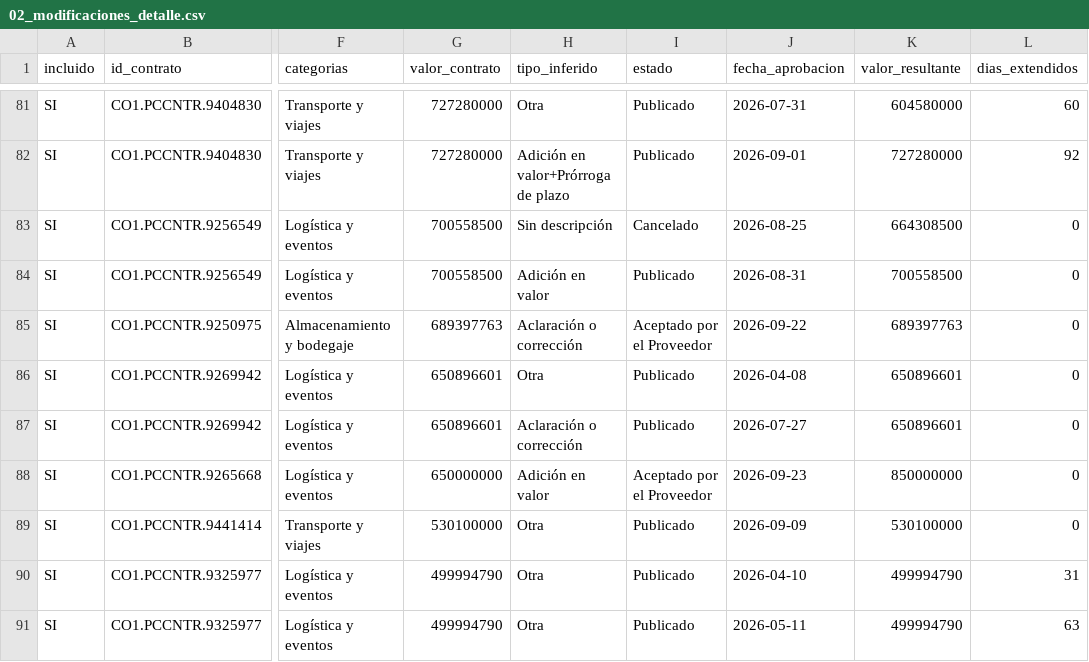
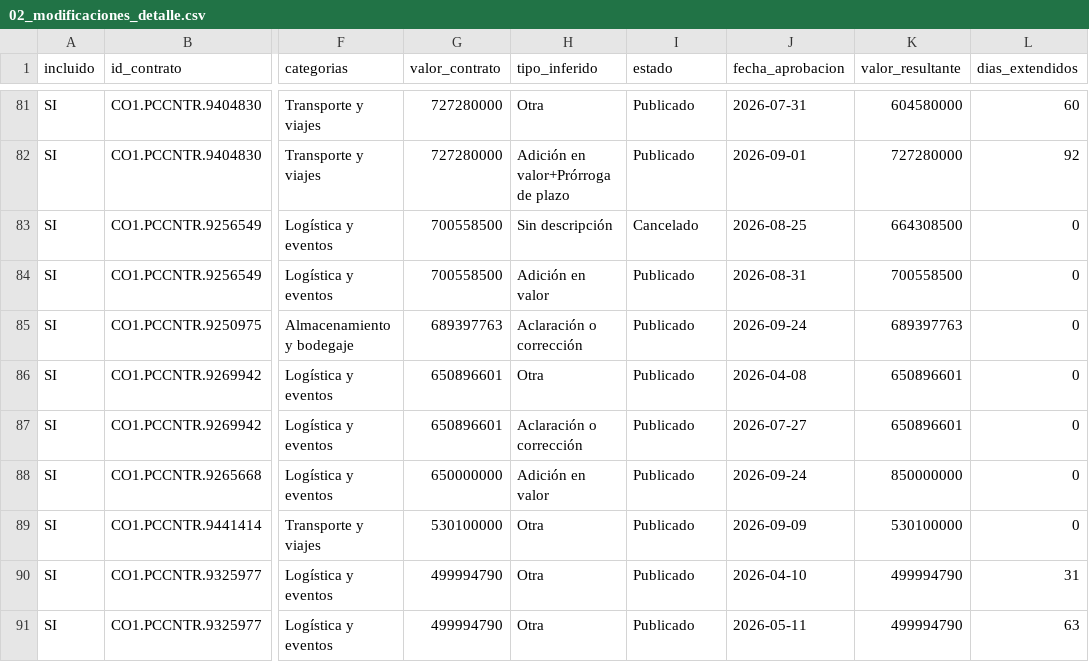
Before and after one commit to jlzmontenegro/contratacion-logistica-cali-valle, a CSV file: datos/02_modificaciones_detalle.csv, drawn as a sheet; only a part is shown, gaps mark what is left out; the diff names each change by its address in the sheet, - before the commit and + after, or states it on an @@ line.

```diff
--- a/datos/02_modificaciones_detalle.csv
+++ b/datos/02_modificaciones_detalle.csv
-I85 (estado): Aceptado por el Proveedor
+I85 (estado): Publicado
-J85 (fecha_aprobacion): 2026-09-22
+J85 (fecha_aprobacion): 2026-09-24
-I88 (estado): Aceptado por el Proveedor
+I88 (estado): Publicado
-J88 (fecha_aprobacion): 2026-09-23
+J88 (fecha_aprobacion): 2026-09-24
```
Also changed, not shown: datos/01_contratos_logistica.csv, 6 other files.
